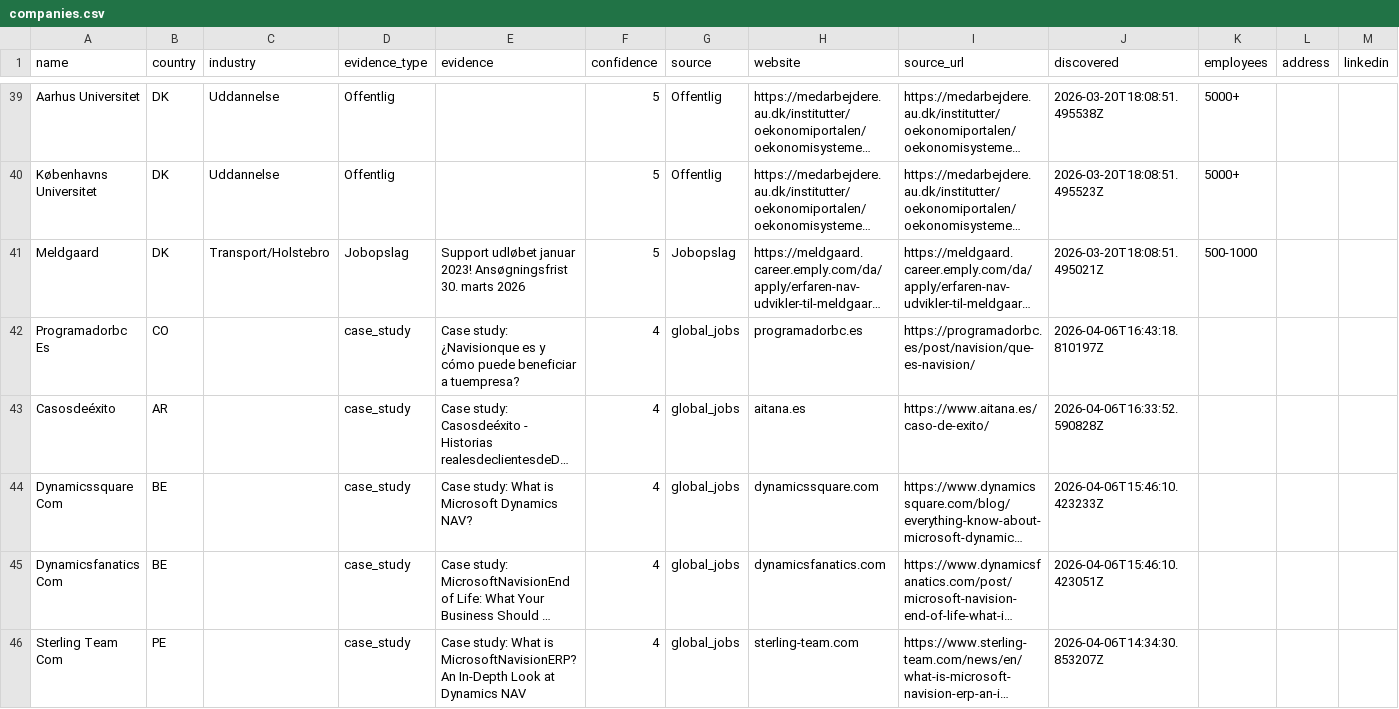
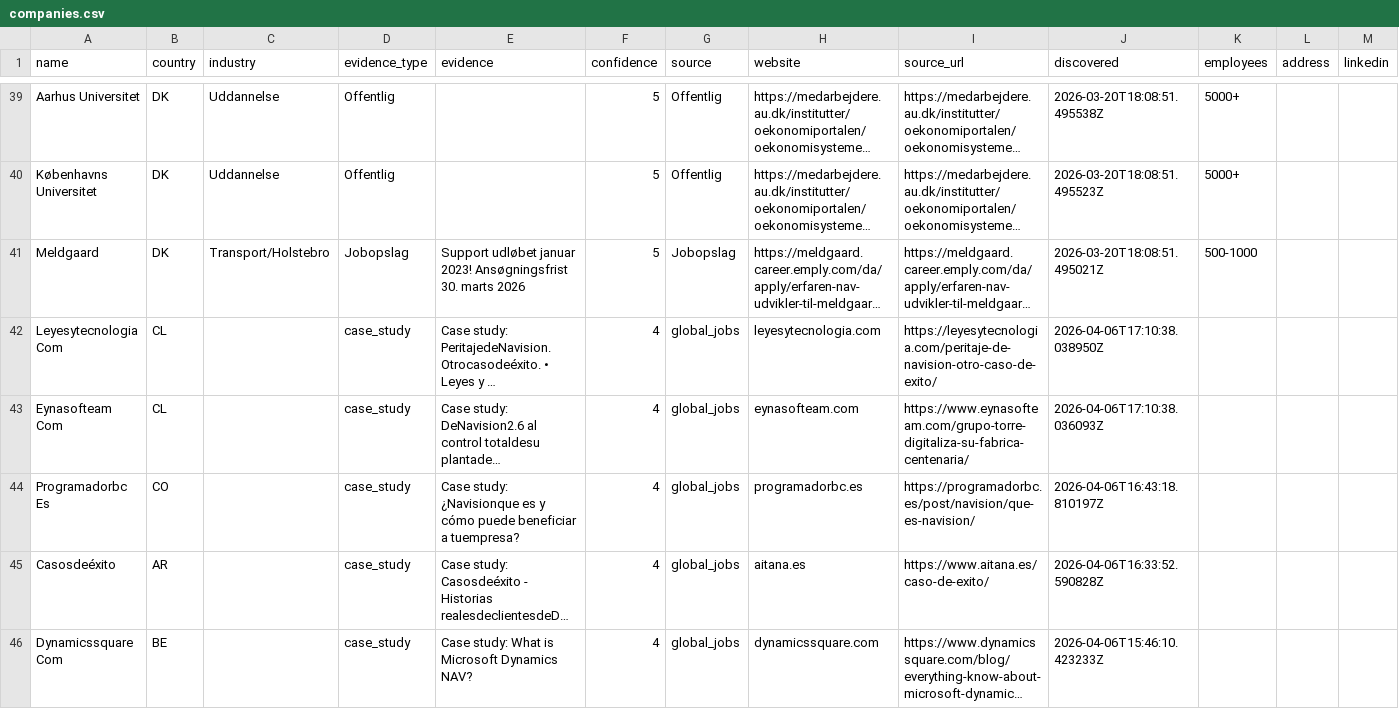
Before and after one commit to jacobtop-tcg/navision-db, a CSV file: web-export/companies.csv, drawn as a sheet; only a part is shown, gaps mark what is left out; the shorter side is filled out with more unchanged rows; long unchanged cells end in …; the diff names each change by its address in the sheet, - before the commit and + after, or states it on an @@ line.

```diff
--- a/web-export/companies.csv
+++ b/web-export/companies.csv
+row 42: Leyesytecnologia Com | CL |  | case_study | Case study: PeritajedeNavision. Otrocasodeéxito. • Leyes y … | 4 | global_jobs | leyesytecnologia.com | https://leyesytecnologia.com/peritaje-de-navision-otro-caso-de-exito/ | 2026-04-06T17:10:38.038950Z
+row 43: Eynasofteam Com | CL |  | case_study | Case study: DeNavision2.6 al control totaldesu plantade… | 4 | global_jobs | eynasofteam.com | https://www.eynasofteam.com/grupo-torre-digitaliza-su-fabrica-centenaria/ | 2026-04-06T17:10:38.036093Z
```
Also changed, not shown: 4 other files.
